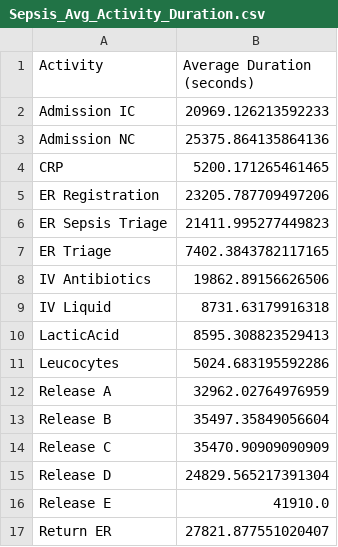
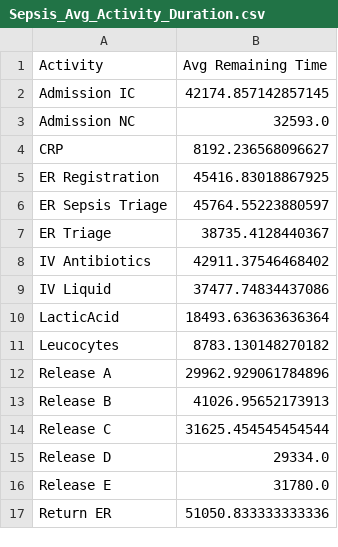
Before and after one commit to mohdkashifansari/Process_Analytics, a CSV file: Sepsis_Avg_Activity_Duration.csv, drawn as a sheet.

Commit message:
Remove columns.json and update Sepsis activity prediction app to load average remaining time data and enhance user input features

```diff
--- a/Sepsis_Avg_Activity_Duration.csv
+++ b/Sepsis_Avg_Activity_Duration.csv
@@ -1,17 +1,17 @@
-Activity,Average Duration (seconds)
-Admission IC,20969.126213592233
-Admission NC,25375.864135864136
-CRP,5200.171265461465
-ER Registration,23205.787709497206
-ER Sepsis Triage,21411.995277449823
-ER Triage,7402.3843782117165
-IV Antibiotics,19862.89156626506
-IV Liquid,8731.63179916318
-LacticAcid,8595.308823529413
-Leucocytes,5024.683195592286
-Release A,32962.02764976959
-Release B,35497.35849056604
-Release C,35470.90909090909
-Release D,24829.565217391304
-Release E,41910.0
-Return ER,27821.877551020407
+Activity,Avg Remaining Time
+Admission IC,42174.857142857145
+Admission NC,32593.0
+CRP,8192.236568096627
+ER Registration,45416.83018867925
+ER Sepsis Triage,45764.55223880597
+ER Triage,38735.4128440367
+IV Antibiotics,42911.37546468402
+IV Liquid,37477.74834437086
+LacticAcid,18493.636363636364
+Leucocytes,8783.130148270182
+Release A,29962.929061784896
+Release B,41026.95652173913
+Release C,31625.454545454544
+Release D,29334.0
+Release E,31780.0
+Return ER,51050.833333333336
```
Also changed, not shown: 9 other files.
